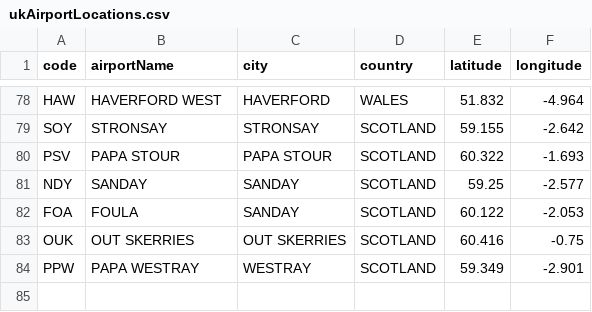
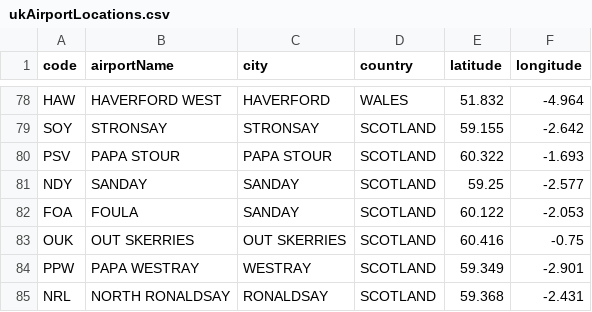
Before and after one commit to curtisgibson/datavis, a CSV file: ukAirportLocations.csv, drawn as a sheet; only a part is shown, gaps mark what is left out.

Commit message:
Update ukAirportLocations.csv

```diff
--- a/ukAirportLocations.csv
+++ b/ukAirportLocations.csv
@@ -84 +84,2 @@ OUK,OUT SKERRIES,OUT SKERRIES,SCOTLAND,60.416,-0.75
 PPW,PAPA WESTRAY,WESTRAY,SCOTLAND,59.349,-2.901
+NRL,NORTH RONALDSAY,RONALDSAY,SCOTLAND,59.368,-2.431
```
